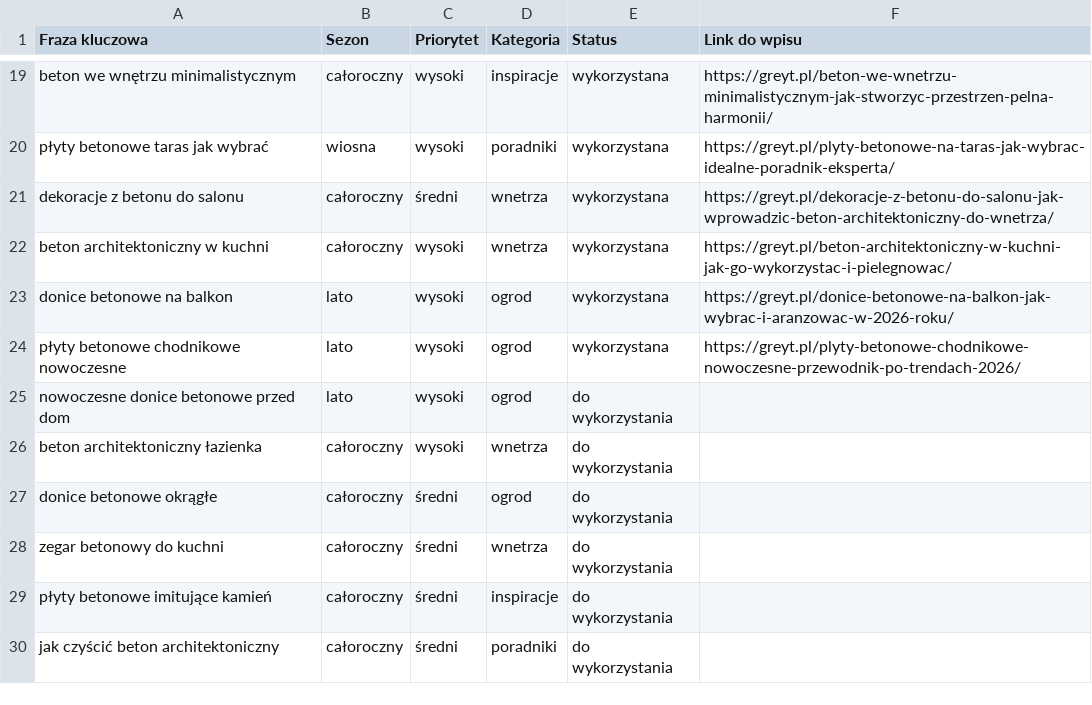
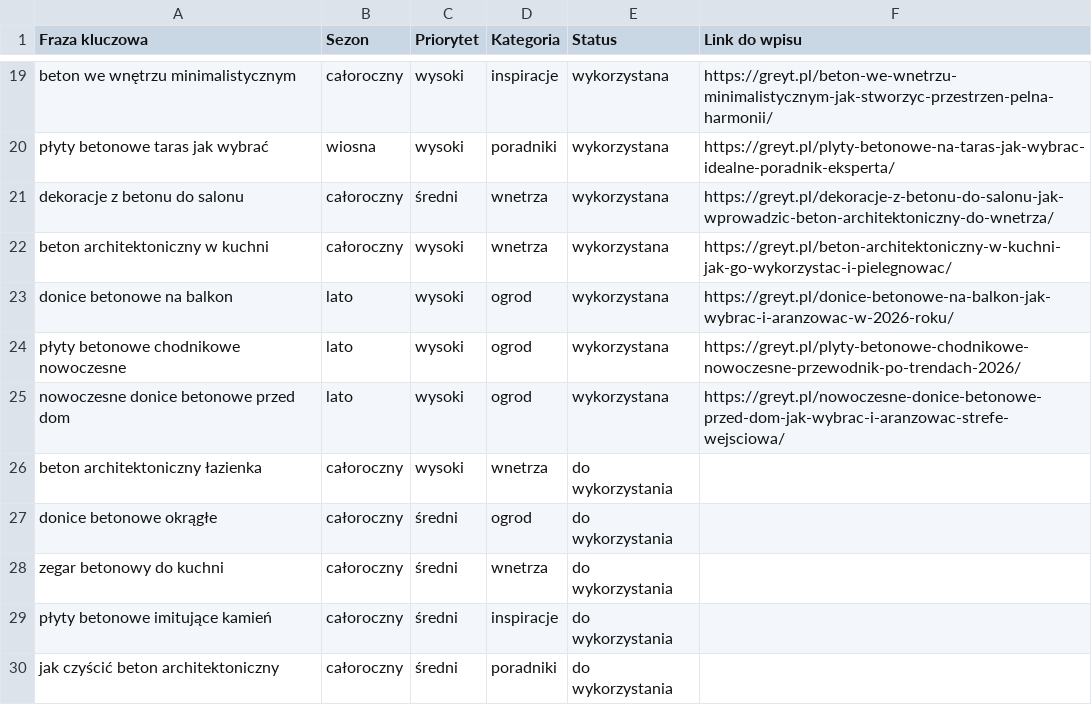
Before and after one commit to kamiljarnot-cmd/greyt-autopublish, a CSV file: keywords.csv, drawn as a sheet; only a part is shown, gaps mark what is left out.

Commit message:
Update keywords.csv po publikacji [skip ci]

```diff
--- a/keywords.csv
+++ b/keywords.csv
@@ -24,3 +24,3 @@ donice betonowe na balkon,lato,wysoki,ogrod,wykorzystana,https://greyt.pl/donice
 płyty betonowe chodnikowe nowoczesne,lato,wysoki,ogrod,wykorzystana,https://greyt.pl/plyty-betonowe-chodnikowe-nowoczesne-przewodnik-po-trendach-2026/
-nowoczesne donice betonowe przed dom,lato,wysoki,ogrod,do wykorzystania,
+nowoczesne donice betonowe przed dom,lato,wysoki,ogrod,wykorzystana,https://greyt.pl/nowoczesne-donice-betonowe-przed-dom-jak-wybrac-i-aranzowac-strefe-wejsciowa/
 beton architektoniczny łazienka,całoroczny,wysoki,wnetrza,do wykorzystania,
```
